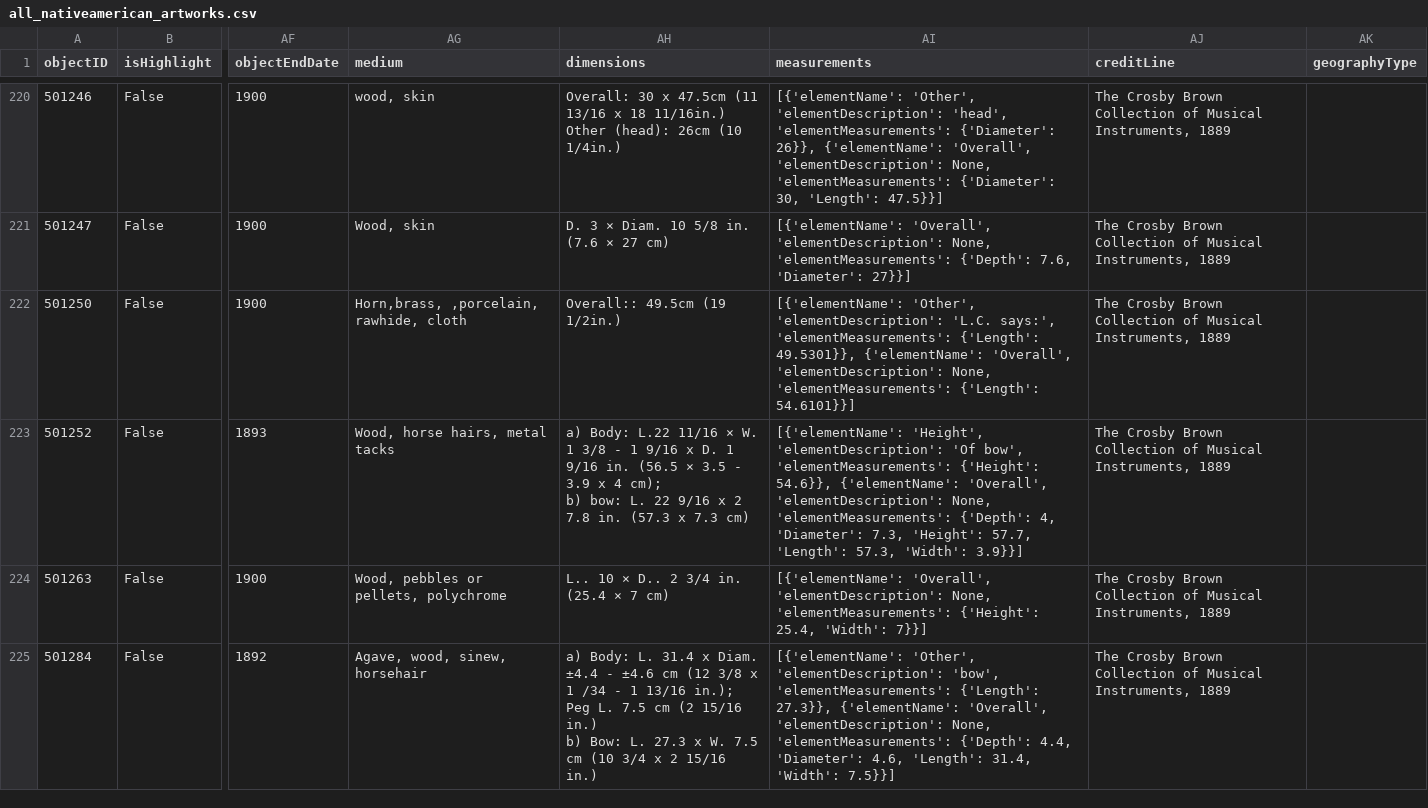
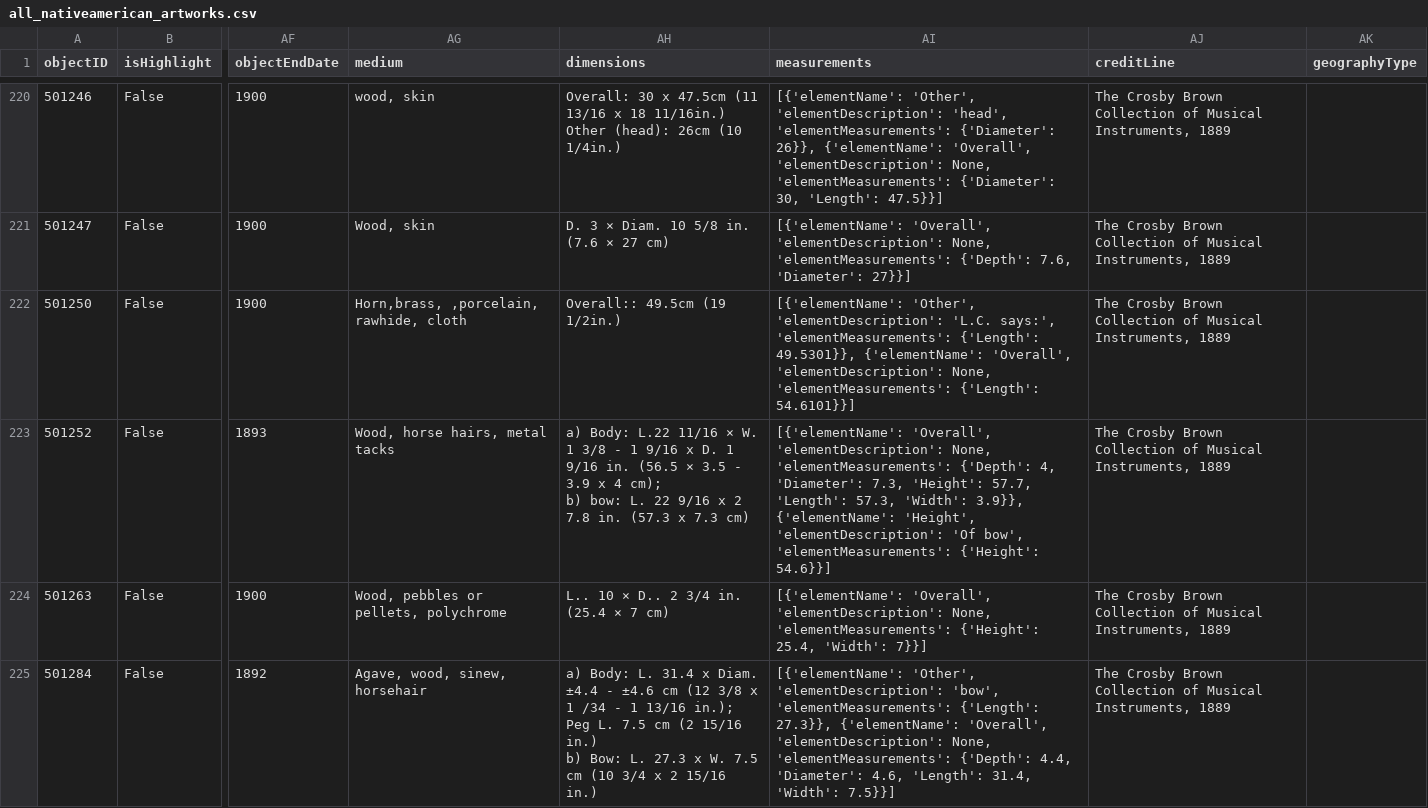
Before and after one commit to bpickelf/INFO664, a CSV file: final/all_nativeamerican_artworks.csv, drawn as a sheet; only a part is shown, gaps mark what is left out; the diff covers the shown part only; the diff names each change by its address in the sheet, - before the commit and + after, or states it on an @@ line.

Commit message:
Update all_nativeamerican_artworks.csv

```diff
--- a/final/all_nativeamerican_artworks.csv
+++ b/final/all_nativeamerican_artworks.csv
-AI223 (measurements): [{'elementName': 'Height', 'elementDescription': 'Of bow', 'elementMeasurements': {'Height': 54.6}}, {'elementName': 'Overall', 'elementDescription': None, 'elementMeasurements': {'Depth': 4, 'Diameter': 7.3, 'Height': 57.7, 'Length': 57.3, 'Width': 3.9}}]
+AI223 (measurements): [{'elementName': 'Overall', 'elementDescription': None, 'elementMeasurements': {'Depth': 4, 'Diameter': 7.3, 'Height': 57.7, 'Length': 57.3, 'Width': 3.9}}, {'elementName': 'Height', 'elementDescription': 'Of bow', 'elementMeasurements': {'Height': 54.6}}]
```
Also changed, not shown: 13 edited cells elsewhere in this file.
